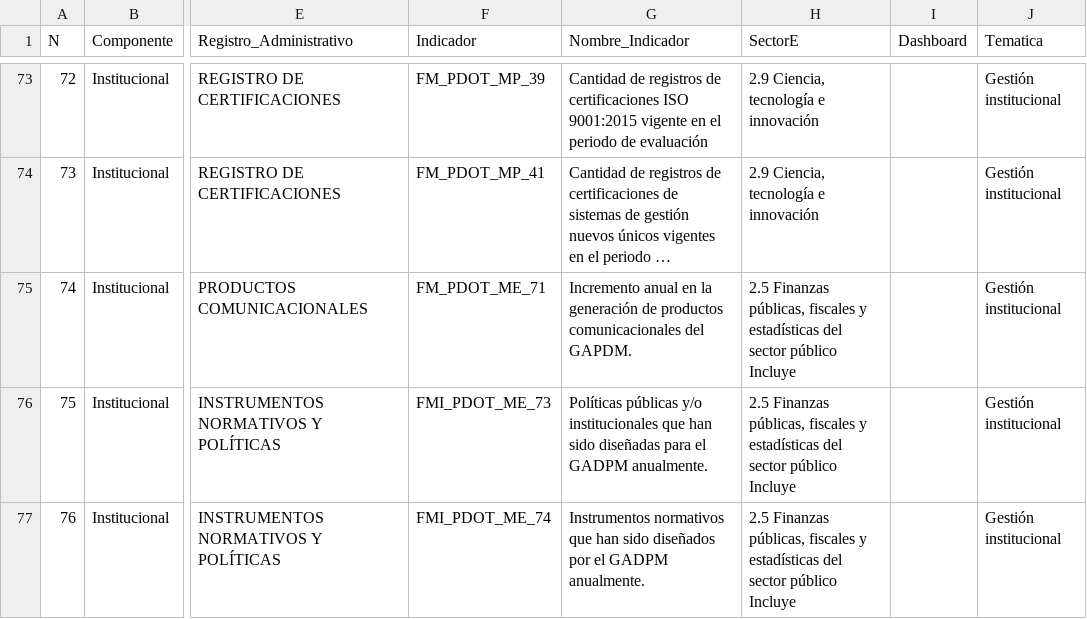
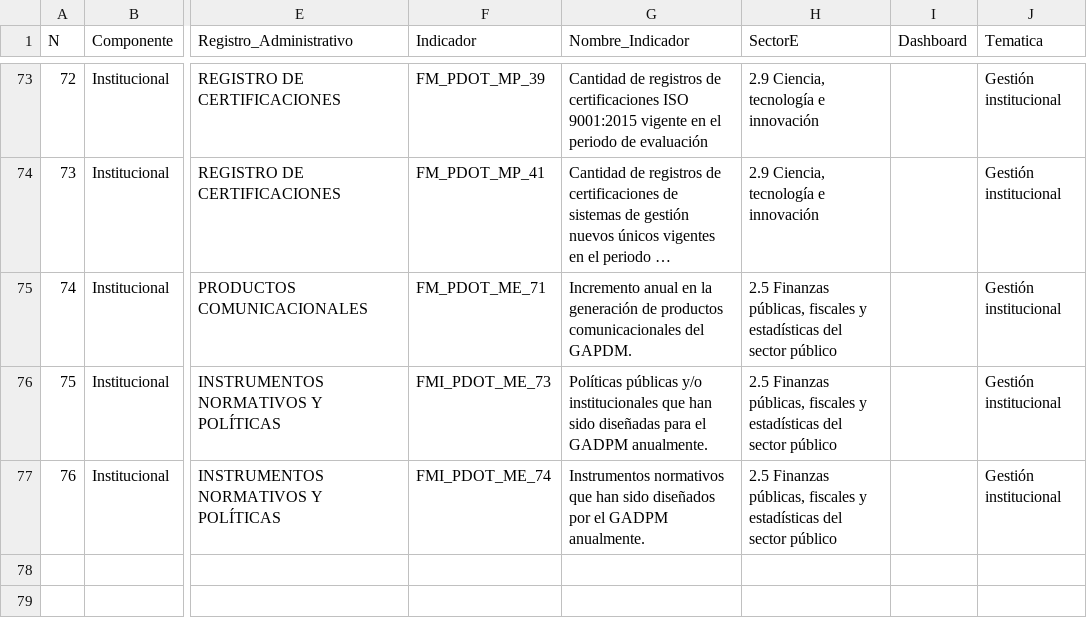
Before and after one commit to joramopi/SIL, a CSV file: data/indicators.csv, drawn as a sheet; only a part is shown, gaps mark what is left out; long unchanged cells end in …; ↵ is a line break in a cell; the diff names each change by its address in the sheet, - before the commit and + after, or states it on an @@ line.

Commit message:
V8.1

```diff
--- a/data/indicators.csv
+++ b/data/indicators.csv
-H75:H77 (SectorE): …sector público ↵ Incluye
+H75:H77 (SectorE): …sector público
```
